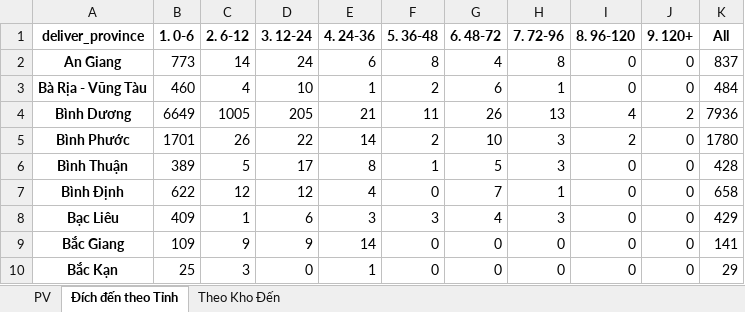
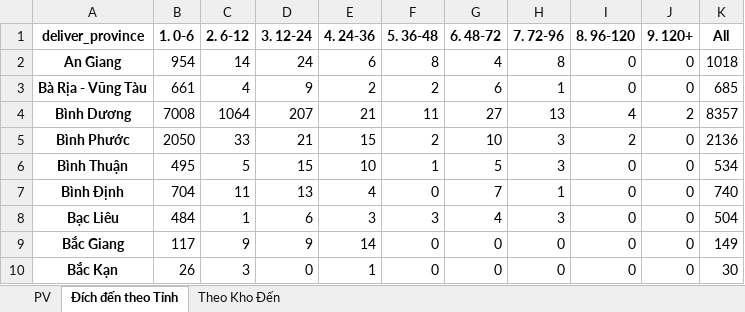
Before and after one commit to ImDiDinne/ktchcm01, an Excel workbook: BaoCao_TonKho.xlsx, sheet Đích đến theo Tỉnh, drawn as a sheet; only a part is shown; values as stored, in another font and other column widths than the file's, no borders; the diff covers the shown part only; the diff names each change by its address in the sheet, - before the commit and + after, or states it on an @@ line.

```diff
--- a/BaoCao_TonKho.xlsx (sheet Đích đến theo Tỉnh)
+++ b/BaoCao_TonKho.xlsx (sheet Đích đến theo Tỉnh)
-B2 (1. 0-6): 773
+B2 (1. 0-6): 954
-K2 (All): 837
+K2 (All): 1018
-B3 (1. 0-6): 460
+B3 (1. 0-6): 661
-D3 (3. 12-24): 10
+D3 (3. 12-24): 9
-E3 (4. 24-36): 1
+E3 (4. 24-36): 2
-K3 (All): 484
+K3 (All): 685
-B4 (1. 0-6): 6649
+B4 (1. 0-6): 7008
-C4 (2. 6-12): 1005
+C4 (2. 6-12): 1064
-D4 (3. 12-24): 205
+D4 (3. 12-24): 207
-G4 (6. 48-72): 26
+G4 (6. 48-72): 27
-K4 (All): 7936
+K4 (All): 8357
-B5 (1. 0-6): 1701
+B5 (1. 0-6): 2050
-C5 (2. 6-12): 26
+C5 (2. 6-12): 33
-D5 (3. 12-24): 22
+D5 (3. 12-24): 21
-E5 (4. 24-36): 14
+E5 (4. 24-36): 15
-K5 (All): 1780
+K5 (All): 2136
-B6 (1. 0-6): 389
+B6 (1. 0-6): 495
-D6 (3. 12-24): 17
+D6 (3. 12-24): 15
-E6 (4. 24-36): 8
+E6 (4. 24-36): 10
-K6 (All): 428
+K6 (All): 534
-B7 (1. 0-6): 622
+B7 (1. 0-6): 704
-C7 (2. 6-12): 12
+C7 (2. 6-12): 11
-D7 (3. 12-24): 12
+D7 (3. 12-24): 13
-K7 (All): 658
+K7 (All): 740
-B8 (1. 0-6): 409
+B8 (1. 0-6): 484
-K8 (All): 429
+K8 (All): 504
-B9 (1. 0-6): 109
+B9 (1. 0-6): 117
-K9 (All): 141
+K9 (All): 149
-B10 (1. 0-6): 25
+B10 (1. 0-6): 26
-K10 (All): 29
+K10 (All): 30
```
Also changed, not shown: 176 edited cells elsewhere in this sheet, sheet PV, sheet Theo Kho Đến, 2 other files.
